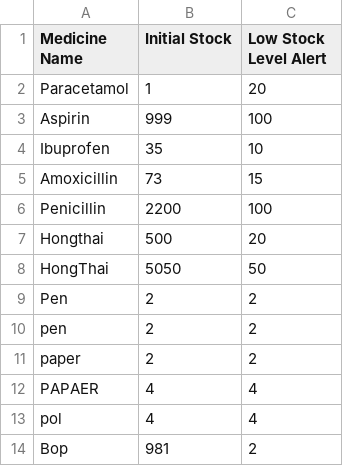
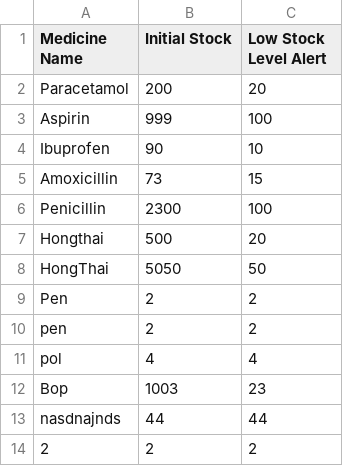
Before and after one commit to WhiteHatHud/SC2002Project, a CSV file: Medicine_List.csv, drawn as a sheet.

```diff
--- a/Medicine_List.csv
+++ b/Medicine_List.csv
@@ -1,7 +1,7 @@
 Medicine Name,Initial Stock,Low Stock Level Alert
-Paracetamol,1,20
+Paracetamol,200,20
 Aspirin,999,100
-Ibuprofen,35,10
+Ibuprofen,90,10
 Amoxicillin,73,15
-Penicillin,2200,100
+Penicillin,2300,100
 Hongthai,500,20
@@ -10,5 +10,5 @@ Pen,2,2
 pen,2,2
-paper,2,2
-PAPAER,4,4
 pol,4,4
-Bop,981,2
+Bop,1003,23
+nasdnajnds,44,44
+2,2,2
```
Also changed, not shown: 12 other files.
